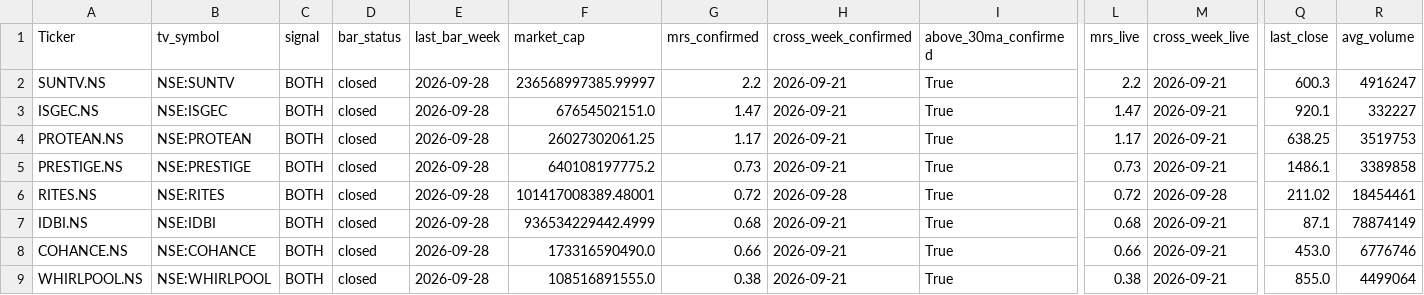
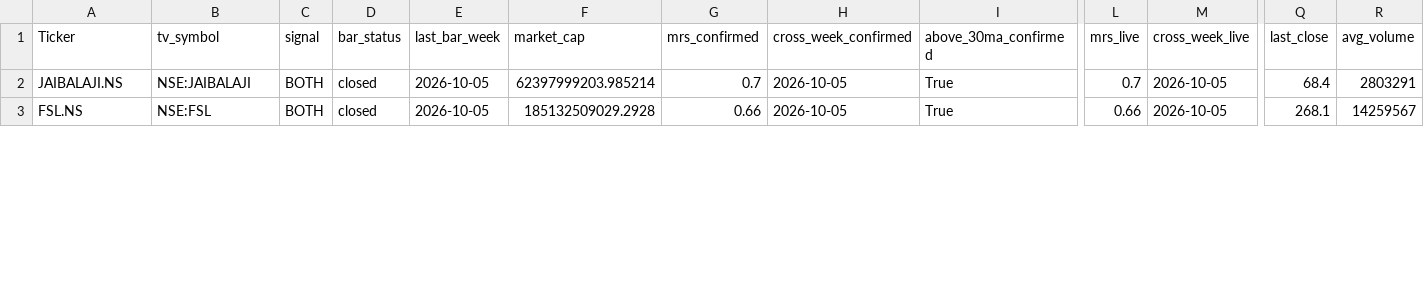
Before and after one commit to khrameshfi/Stage2Screener, a CSV file: output/stage2_screener_IN_results.csv, drawn as a sheet; only a part is shown, gaps mark what is left out; removed rows and columns are numbered as before the commit, all else as after; rows hold the shown columns only; the diff covers the shown part only; the diff names each change by its address in the sheet, - before the commit and + after, or states it on an @@ line.

```diff
--- a/output/stage2_screener_IN_results.csv
+++ b/output/stage2_screener_IN_results.csv
-row 2: SUNTV.NS | NSE:SUNTV | BOTH | closed | 2026-09-28 | 236568997385.99997 | 2.2 | 2026-09-21 | True | 2.2 | 2026-09-21 | 600.3 | 4916247
-row 3: ISGEC.NS | NSE:ISGEC | BOTH | closed | 2026-09-28 | 67654502151.0 | 1.47 | 2026-09-21 | True | 1.47 | 2026-09-21 | 920.1 | 332227
-row 4: PROTEAN.NS | NSE:PROTEAN | BOTH | closed | 2026-09-28 | 26027302061.25 | 1.17 | 2026-09-21 | True | 1.17 | 2026-09-21 | 638.25 | 3519753
-A2 (Ticker): PRESTIGE.NS
+A2 (Ticker): JAIBALAJI.NS
-B2 (tv_symbol): NSE:PRESTIGE
+B2 (tv_symbol): NSE:JAIBALAJI
-E2 (last_bar_week): 2026-09-28
+E2 (last_bar_week): 2026-10-05
-F2 (market_cap): 640108197775.2
+F2 (market_cap): 62397999203.985214
-G2 (mrs_confirmed): 0.73
+G2 (mrs_confirmed): 0.7
-H2 (cross_week_confirmed): 2026-09-21
+H2 (cross_week_confirmed): 2026-10-05
-L2 (mrs_live): 0.73
+L2 (mrs_live): 0.7
-M2 (cross_week_live): 2026-09-21
+M2 (cross_week_live): 2026-10-05
-Q2 (last_close): 1486.1
+Q2 (last_close): 68.4
-R2 (avg_volume): 3389858
+R2 (avg_volume): 2803291
-row 6: RITES.NS | NSE:RITES | BOTH | closed | 2026-09-28 | 101417008389.48001 | 0.72 | 2026-09-28 | True | 0.72 | 2026-09-28 | 211.02 | 18454461
-row 7: IDBI.NS | NSE:IDBI | BOTH | closed | 2026-09-28 | 936534229442.4999 | 0.68 | 2026-09-21 | True | 0.68 | 2026-09-21 | 87.1 | 78874149
-A3 (Ticker): COHANCE.NS
+A3 (Ticker): FSL.NS
-B3 (tv_symbol): NSE:COHANCE
+B3 (tv_symbol): NSE:FSL
-E3 (last_bar_week): 2026-09-28
+E3 (last_bar_week): 2026-10-05
-F3 (market_cap): 173316590490.0
+F3 (market_cap): 185132509029.2928
-H3 (cross_week_confirmed): 2026-09-21
+H3 (cross_week_confirmed): 2026-10-05
-M3 (cross_week_live): 2026-09-21
+M3 (cross_week_live): 2026-10-05
-Q3 (last_close): 453.0
+Q3 (last_close): 268.1
-R3 (avg_volume): 6776746
+R3 (avg_volume): 14259567
-row 9: WHIRLPOOL.NS | NSE:WHIRLPOOL | BOTH | closed | 2026-09-28 | 108516891555.0 | 0.38 | 2026-09-21 | True | 0.38 | 2026-09-21 | 855.0 | 4499064
```
Also changed, not shown: 2 added rows and 20 edited cells elsewhere in this file, 28 other files.
